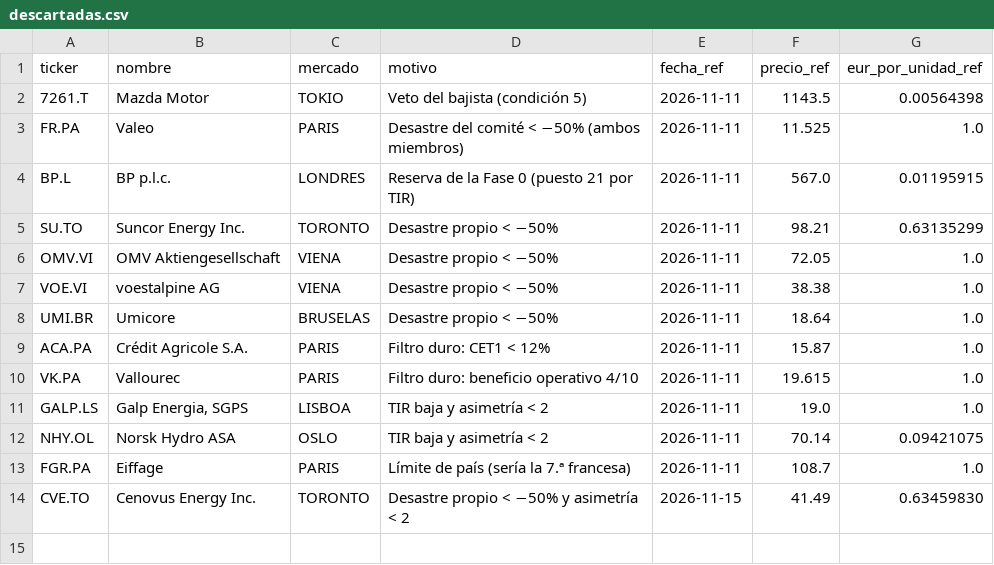
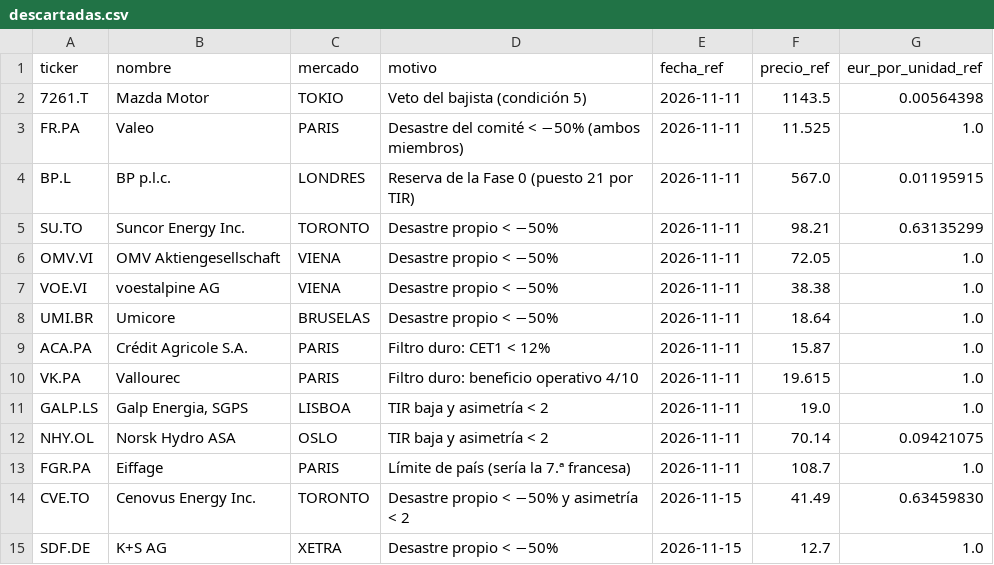
Before and after one commit to kleid98/Cartera-value, a CSV file: ledger/descartadas.csv, drawn as a sheet.

```diff
--- a/ledger/descartadas.csv
+++ b/ledger/descartadas.csv
@@ -14 +14,2 @@ FGR.PA,Eiffage,PARIS,Límite de país (sería la 7.ª francesa),2026-11-11,108.7
 CVE.TO,Cenovus Energy Inc.,TORONTO,Desastre propio < −50% y asimetría < 2,2026-11-15,41.49,0.63459830
+SDF.DE,K+S AG,XETRA,Desastre propio < −50%,2026-11-15,12.7,1.0
```
Also changed, not shown: 3 other files.
